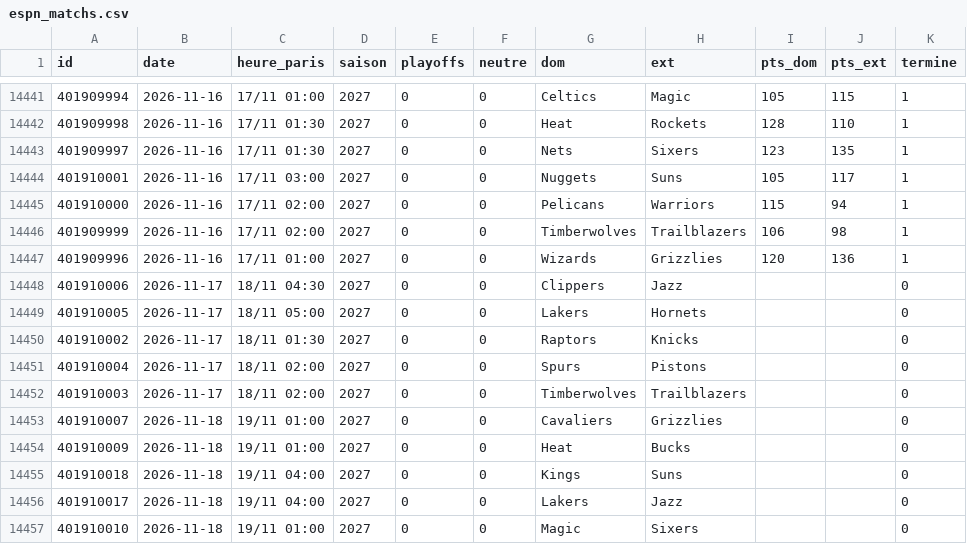
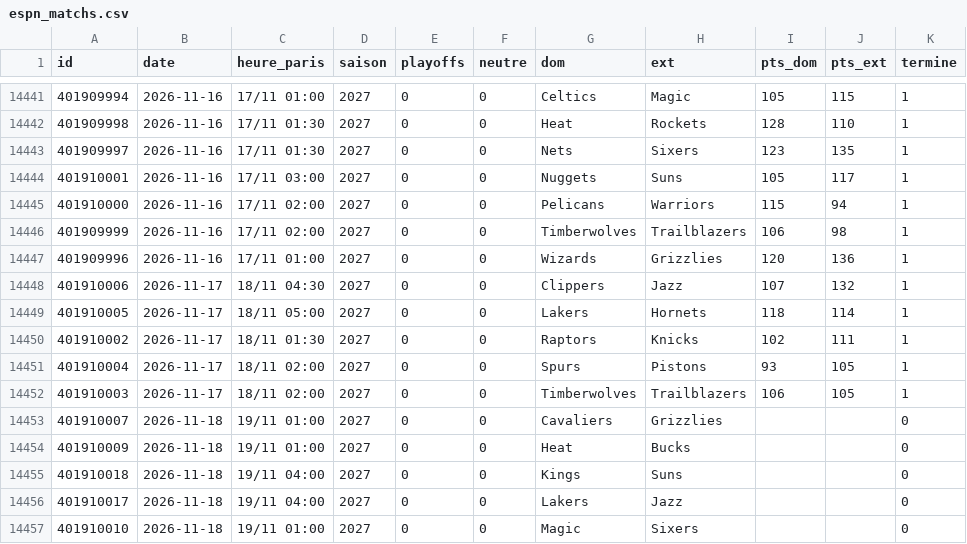
Before and after one commit to monstrekml/pronostics-app, a CSV file: data/nba/espn_matchs.csv, drawn as a sheet; only a part is shown, gaps mark what is left out.

```diff
--- a/data/nba/espn_matchs.csv
+++ b/data/nba/espn_matchs.csv
@@ -14447,7 +14447,7 @@ id,date,heure_paris,saison,playoffs,neutre,dom,ext,pts_dom,pts_ext,termine
 401909996,2026-11-16,17/11 01:00,2027,0,0,Wizards,Grizzlies,120,136,1
-401910006,2026-11-17,18/11 04:30,2027,0,0,Clippers,Jazz,,,0
-401910005,2026-11-17,18/11 05:00,2027,0,0,Lakers,Hornets,,,0
-401910002,2026-11-17,18/11 01:30,2027,0,0,Raptors,Knicks,,,0
-401910004,2026-11-17,18/11 02:00,2027,0,0,Spurs,Pistons,,,0
-401910003,2026-11-17,18/11 02:00,2027,0,0,Timberwolves,Trailblazers,,,0
+401910006,2026-11-17,18/11 04:30,2027,0,0,Clippers,Jazz,107,132,1
+401910005,2026-11-17,18/11 05:00,2027,0,0,Lakers,Hornets,118,114,1
+401910002,2026-11-17,18/11 01:30,2027,0,0,Raptors,Knicks,102,111,1
+401910004,2026-11-17,18/11 02:00,2027,0,0,Spurs,Pistons,93,105,1
+401910003,2026-11-17,18/11 02:00,2027,0,0,Timberwolves,Trailblazers,106,105,1
 401910007,2026-11-18,19/11 01:00,2027,0,0,Cavaliers,Grizzlies,,,0
```
Also changed, not shown: data/cotes/cotes.csv, 1 other file.
